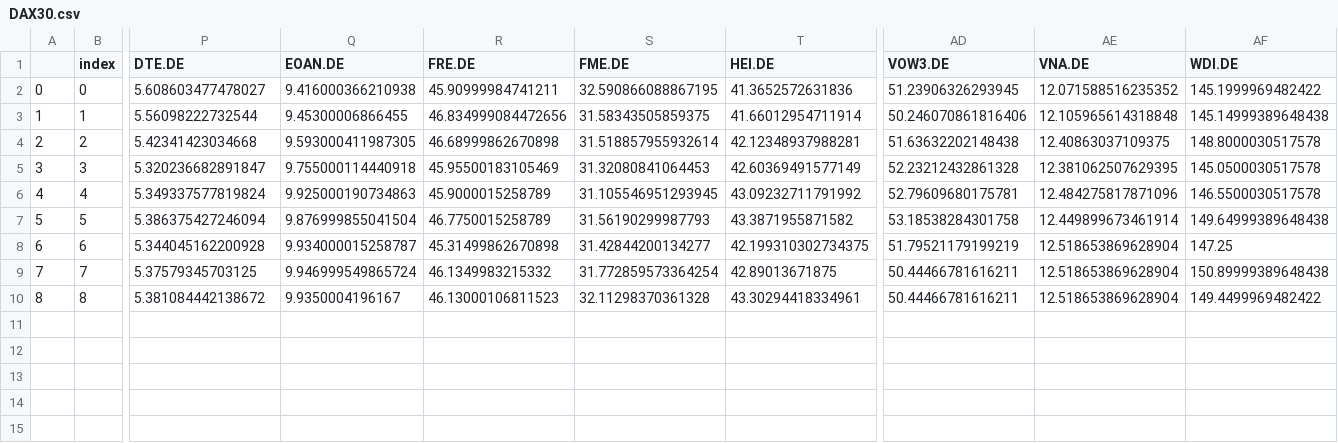
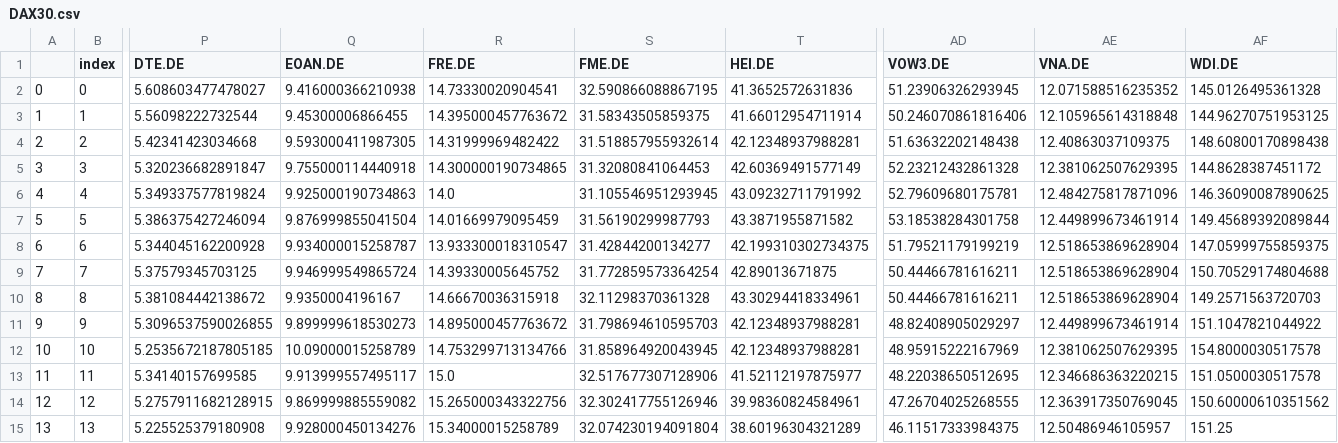
Before and after one commit to syikmis/stock_price_prediction, a CSV file: data/data/DAX30.csv, drawn as a sheet; only a part is shown, gaps mark what is left out; rows hold the shown columns only; the diff names each change by its address in the sheet, - before the commit and + after, or states it on an @@ line.

```diff
--- a/data/data/DAX30.csv
+++ b/data/data/DAX30.csv
-R2 (FRE.DE): 45.90999984741211
+R2 (FRE.DE): 14.73330020904541
-AF2 (WDI.DE): 145.1999969482422
+AF2 (WDI.DE): 145.0126495361328
-R3 (FRE.DE): 46.834999084472656
+R3 (FRE.DE): 14.395000457763672
-AF3 (WDI.DE): 145.14999389648438
+AF3 (WDI.DE): 144.96270751953125
-R4 (FRE.DE): 46.68999862670898
+R4 (FRE.DE): 14.31999969482422
-AF4 (WDI.DE): 148.8000030517578
+AF4 (WDI.DE): 148.60800170898438
-R5 (FRE.DE): 45.95500183105469
+R5 (FRE.DE): 14.300000190734865
-AF5 (WDI.DE): 145.0500030517578
+AF5 (WDI.DE): 144.8628387451172
-R6 (FRE.DE): 45.9000015258789
+R6 (FRE.DE): 14.0
-AF6 (WDI.DE): 146.5500030517578
+AF6 (WDI.DE): 146.36090087890625
-R7 (FRE.DE): 46.7750015258789
+R7 (FRE.DE): 14.01669979095459
-AF7 (WDI.DE): 149.64999389648438
+AF7 (WDI.DE): 149.45689392089844
-R8 (FRE.DE): 45.31499862670898
+R8 (FRE.DE): 13.933300018310547
-AF8 (WDI.DE): 147.25
+AF8 (WDI.DE): 147.05999755859375
-R9 (FRE.DE): 46.1349983215332
+R9 (FRE.DE): 14.39330005645752
-AF9 (WDI.DE): 150.89999389648438
+AF9 (WDI.DE): 150.70529174804688
-R10 (FRE.DE): 46.13000106811523
+R10 (FRE.DE): 14.66670036315918
-AF10 (WDI.DE): 149.4499969482422
+AF10 (WDI.DE): 149.2571563720703
+row 11: 9 | 9 | 5.3096537590026855 | 9.899999618530273 | 14.895000457763672 | 31.798694610595703 | 42.12348937988281 | 48.82408905029297 | 12.449899673461914 | 151.1047821044922
+row 12: 10 | 10 | 5.2535672187805185 | 10.09000015258789 | 14.753299713134766 | 31.858964920043945 | 42.12348937988281 | 48.95915222167969 | 12.381062507629395 | 154.8000030517578
+row 13: 11 | 11 | 5.34140157699585 | 9.913999557495117 | 15.0 | 32.517677307128906 | 41.52112197875977 | 48.22038650512695 | 12.346686363220215 | 151.0500030517578
+row 14: 12 | 12 | 5.2757911682128915 | 9.869999885559082 | 15.265000343322756 | 32.302417755126946 | 39.98360824584961 | 47.26704025268555 | 12.363917350769045 | 150.60000610351562
+row 15: 13 | 13 | 5.225525379180908 | 9.928000450134276 | 15.34000015258789 | 32.074230194091804 | 38.60196304321289 | 46.11517333984375 | 12.50486946105957 | 151.25
```
Also changed, not shown: data/data/DAX30/CON.DE.csv, data/data/DAX30/DBK.DE.csv, 38 other files.
